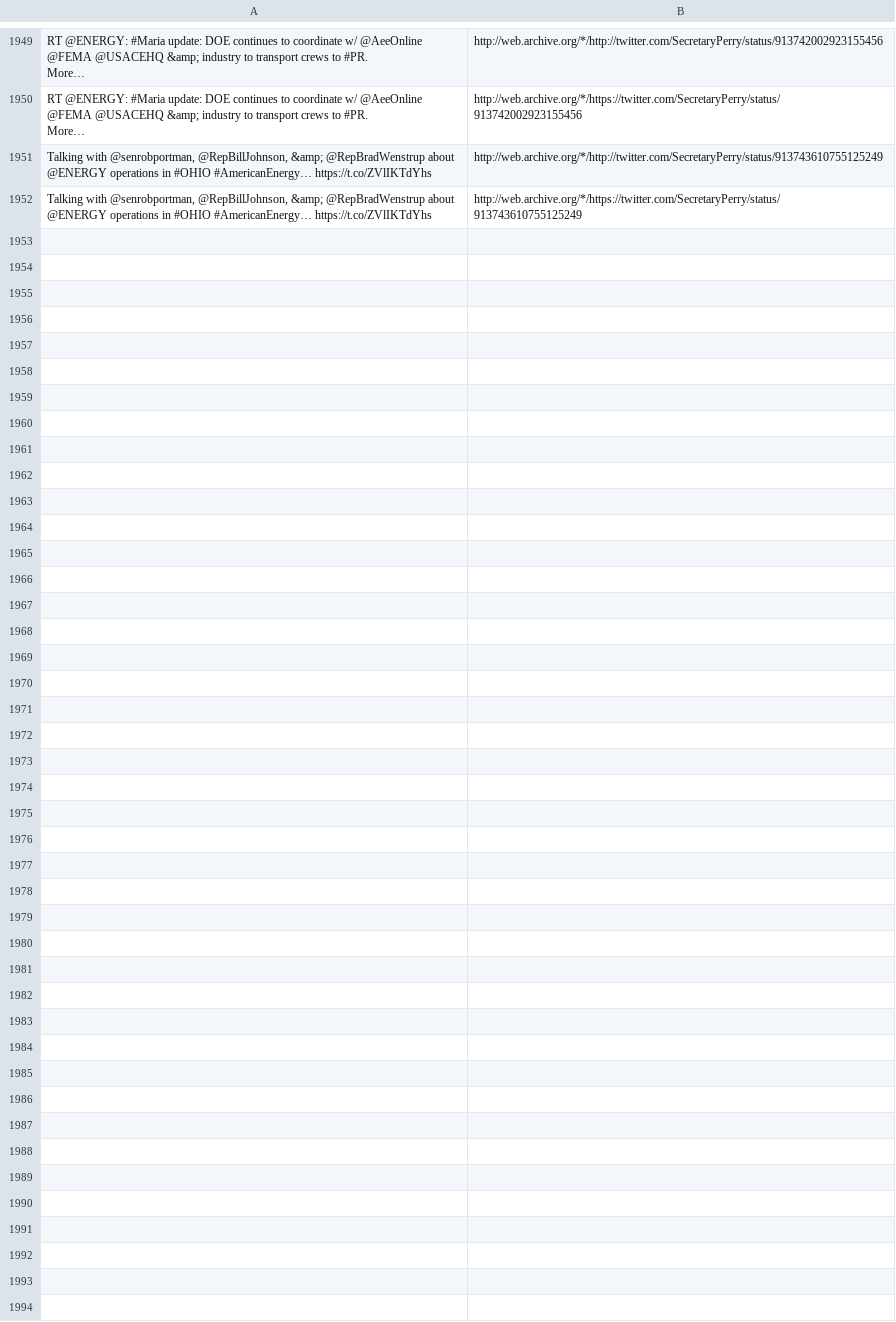
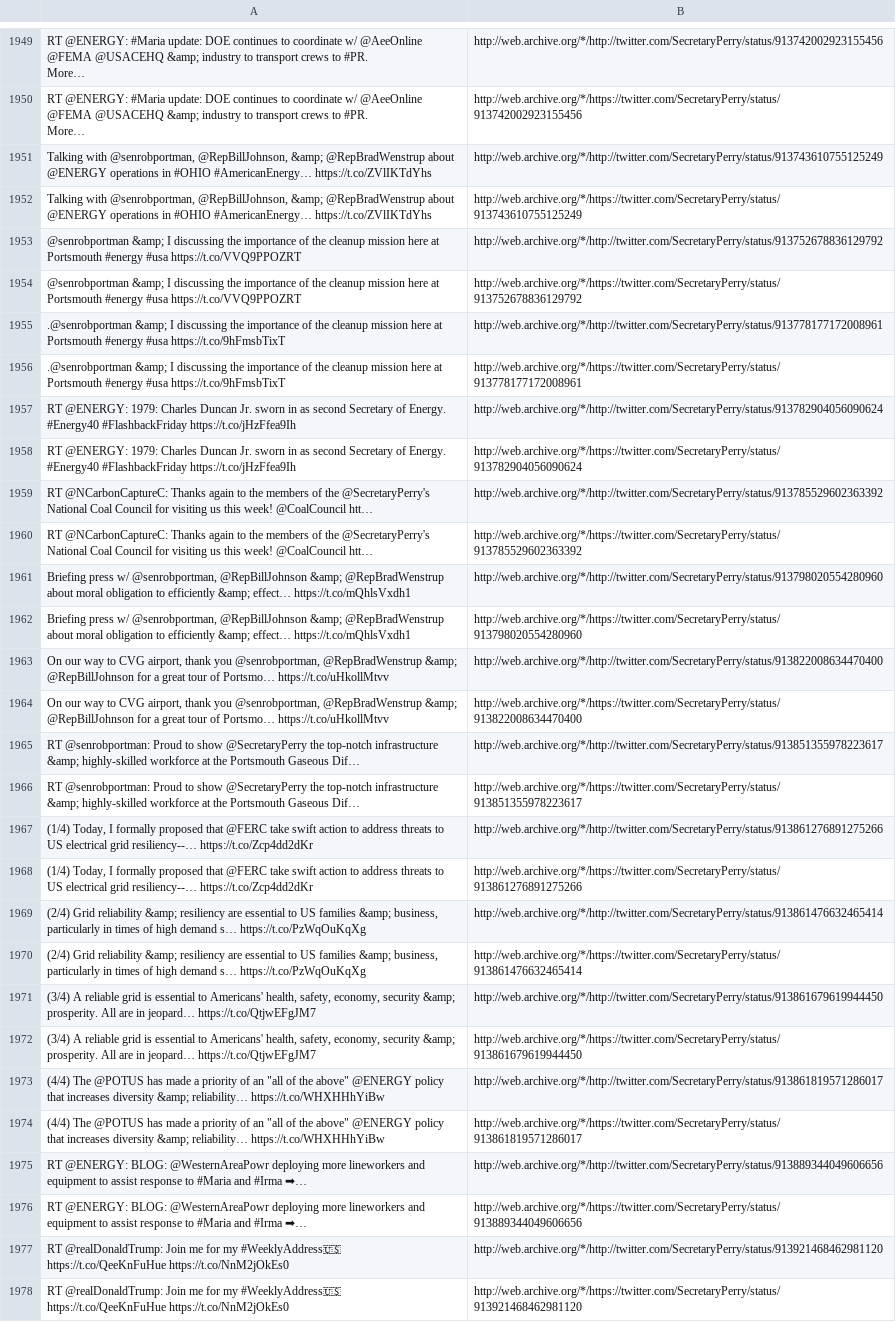
Before and after one commit to patrick-brian-mooney/archive-junta, a CSV file: data/archive_SecretaryPerry.csv, drawn as a sheet; only a part is shown, gaps mark what is left out.

```diff
--- a/data/archive_SecretaryPerry.csv
+++ b/data/archive_SecretaryPerry.csv
@@ -2244 +2244,29 @@ More… ","http://web.archive.org/*/https://twitter.com/SecretaryPerry/status/91
 "Talking with @senrobportman, @RepBillJohnson, &amp; @RepBradWenstrup about @ENERGY operations in #OHIO #AmericanEnergy… https://t.co/ZVlIKTdYhs","http://web.archive.org/*/https://twitter.com/SecretaryPerry/status/913743610755125249"
+"@senrobportman &amp; I discussing the importance of the cleanup mission here at Portsmouth #energy #usa https://t.co/VVQ9PPOZRT","http://web.archive.org/*/http://twitter.com/SecretaryPerry/status/913752678836129792"
+"@senrobportman &amp; I discussing the importance of the cleanup mission here at Portsmouth #energy #usa https://t.co/VVQ9PPOZRT","http://web.archive.org/*/https://twitter.com/SecretaryPerry/status/913752678836129792"
+".@senrobportman &amp; I discussing the importance of the cleanup mission here at Portsmouth #energy #usa https://t.co/9hFmsbTixT","http://web.archive.org/*/http://twitter.com/SecretaryPerry/status/913778177172008961"
+".@senrobportman &amp; I discussing the importance of the cleanup mission here at Portsmouth #energy #usa https://t.co/9hFmsbTixT","http://web.archive.org/*/https://twitter.com/SecretaryPerry/status/913778177172008961"
+"RT @ENERGY: 1979: Charles Duncan Jr. sworn in as second Secretary of Energy. #Energy40 #FlashbackFriday https://t.co/jHzFfea9Ih","http://web.archive.org/*/http://twitter.com/SecretaryPerry/status/913782904056090624"
+"RT @ENERGY: 1979: Charles Duncan Jr. sworn in as second Secretary of Energy. #Energy40 #FlashbackFriday https://t.co/jHzFfea9Ih","http://web.archive.org/*/https://twitter.com/SecretaryPerry/status/913782904056090624"
+"RT @NCarbonCaptureC: Thanks again to the members of the @SecretaryPerry's National Coal Council for visiting us this week! @CoalCouncil htt…","http://web.archive.org/*/http://twitter.com/SecretaryPerry/status/913785529602363392"
+"RT @NCarbonCaptureC: Thanks again to the members of the @SecretaryPerry's National Coal Council for visiting us this week! @CoalCouncil htt…","http://web.archive.org/*/https://twitter.com/SecretaryPerry/status/913785529602363392"
+"Briefing press w/ @senrobportman, @RepBillJohnson &amp; @RepBradWenstrup about moral obligation to efficiently &amp; effect… https://t.co/mQhlsVxdh1","http://web.archive.org/*/http://twitter.com/SecretaryPerry/status/913798020554280960"
+"Briefing press w/ @senrobportman, @RepBillJohnson &amp; @RepBradWenstrup about moral obligation to efficiently &amp; effect… https://t.co/mQhlsVxdh1","http://web.archive.org/*/https://twitter.com/SecretaryPerry/status/913798020554280960"
+"On our way to CVG airport, thank you @senrobportman, @RepBradWenstrup &amp; @RepBillJohnson for a great tour of Portsmo… https://t.co/uHkollMtvv","http://web.archive.org/*/http://twitter.com/SecretaryPerry/status/913822008634470400"
+"On our way to CVG airport, thank you @senrobportman, @RepBradWenstrup &amp; @RepBillJohnson for a great tour of Portsmo… https://t.co/uHkollMtvv","http://web.archive.org/*/https://twitter.com/SecretaryPerry/status/913822008634470400"
+"RT @senrobportman: Proud to show @SecretaryPerry the top-notch infrastructure &amp; highly-skilled workforce at the Portsmouth Gaseous Dif… ","http://web.archive.org/*/http://twitter.com/SecretaryPerry/status/913851355978223617"
+"RT @senrobportman: Proud to show @SecretaryPerry the top-notch infrastructure &amp; highly-skilled workforce at the Portsmouth Gaseous Dif… ","http://web.archive.org/*/https://twitter.com/SecretaryPerry/status/913851355978223617"
+"(1/4) Today, I formally proposed that @FERC take swift action to address threats to US electrical grid resiliency--… https://t.co/Zcp4dd2dKr","http://web.archive.org/*/http://twitter.com/SecretaryPerry/status/913861276891275266"
+"(1/4) Today, I formally proposed that @FERC take swift action to address threats to US electrical grid resiliency--… https://t.co/Zcp4dd2dKr","http://web.archive.org/*/https://twitter.com/SecretaryPerry/status/913861276891275266"
+"(2/4) Grid reliability &amp; resiliency are essential to US families &amp; business, particularly in times of high demand s… https://t.co/PzWqOuKqXg","http://web.archive.org/*/http://twitter.com/SecretaryPerry/status/913861476632465414"
+"(2/4) Grid reliability &amp; resiliency are essential to US families &amp; business, particularly in times of high demand s… https://t.co/PzWqOuKqXg","http://web.archive.org/*/https://twitter.com/SecretaryPerry/status/913861476632465414"
+"(3/4) A reliable grid is essential to Americans' health, safety, economy, security &amp; prosperity. All are in jeopard… https://t.co/QtjwEFgJM7","http://web.archive.org/*/http://twitter.com/SecretaryPerry/status/913861679619944450"
+"(3/4) A reliable grid is essential to Americans' health, safety, economy, security &amp; prosperity. All are in jeopard… https://t.co/QtjwEFgJM7","http://web.archive.org/*/https://twitter.com/SecretaryPerry/status/913861679619944450"
+"(4/4) The @POTUS has made a priority of an ""all of the above"" @ENERGY policy that increases diversity &amp; reliability… https://t.co/WHXHHhYiBw","http://web.archive.org/*/http://twitter.com/SecretaryPerry/status/913861819571286017"
+"(4/4) The @POTUS has made a priority of an ""all of the above"" @ENERGY policy that increases diversity &amp; reliability… https://t.co/WHXHHhYiBw","http://web.archive.org/*/https://twitter.com/SecretaryPerry/status/913861819571286017"
+"RT @ENERGY: BLOG: @WesternAreaPowr deploying more lineworkers and equipment to assist response to #Maria and #Irma ➡… ","http://web.archive.org/*/http://twitter.com/SecretaryPerry/status/913889344049606656"
+"RT @ENERGY: BLOG: @WesternAreaPowr deploying more lineworkers and equipment to assist response to #Maria and #Irma ➡… ","http://web.archive.org/*/https://twitter.com/SecretaryPerry/status/913889344049606656"
+"RT @realDonaldTrump: Join me for my #WeeklyAddress🇺🇸
+https://t.co/QeeKnFuHue https://t.co/NnM2jOkEs0","http://web.archive.org/*/http://twitter.com/SecretaryPerry/status/913921468462981120"
+"RT @realDonaldTrump: Join me for my #WeeklyAddress🇺🇸
+https://t.co/QeeKnFuHue https://t.co/NnM2jOkEs0","http://web.archive.org/*/https://twitter.com/SecretaryPerry/status/913921468462981120"
```
Also changed, not shown: data/archive_JessicaDitto45.csv, data/archive_POTUS.csv, 27 other files.
